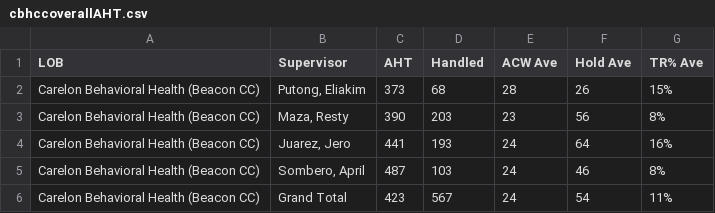
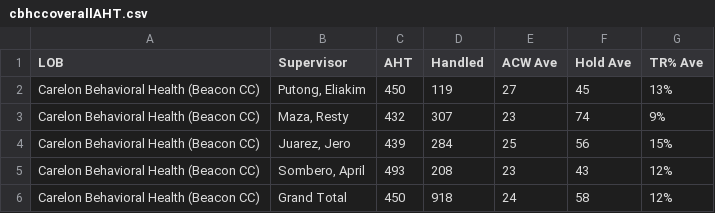
Before and after one commit to CBHCC-G/AHT-interval, a CSV file: cbhccoverallAHT.csv, drawn as a sheet.

```diff
--- a/cbhccoverallAHT.csv
+++ b/cbhccoverallAHT.csv
@@ -1,6 +1,6 @@
 LOB,Supervisor,AHT,Handled,ACW Ave,Hold Ave,TR% Ave
-Carelon Behavioral Health (Beacon CC),"Putong, Eliakim",373,68,28,26,15%
-Carelon Behavioral Health (Beacon CC),"Maza, Resty",390,203,23,56,8%
-Carelon Behavioral Health (Beacon CC),"Juarez, Jero",441,193,24,64,16%
-Carelon Behavioral Health (Beacon CC),"Sombero, April",487,103,24,46,8%
-Carelon Behavioral Health (Beacon CC),Grand Total,423,567,24,54,11%
+Carelon Behavioral Health (Beacon CC),"Putong, Eliakim",450,119,27,45,13%
+Carelon Behavioral Health (Beacon CC),"Maza, Resty",432,307,23,74,9%
+Carelon Behavioral Health (Beacon CC),"Juarez, Jero",439,284,25,56,15%
+Carelon Behavioral Health (Beacon CC),"Sombero, April",493,208,23,43,12%
+Carelon Behavioral Health (Beacon CC),Grand Total,450,918,24,58,12%
```
Also changed, not shown: cbhcc.csv, 1 other file.
